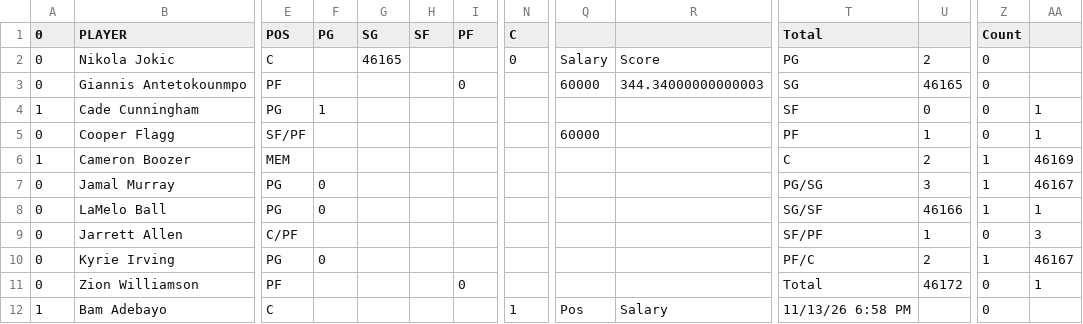
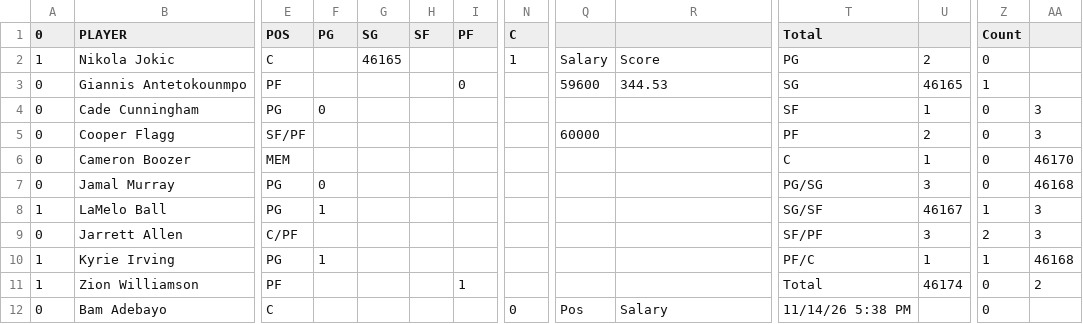
Before and after one commit to nocompharrison/MLB-HR-Model, a CSV file: NBA/optimizer.csv, drawn as a sheet; only a part is shown, gaps mark what is left out; the diff covers the shown part only; the diff names each change by its address in the sheet, - before the commit and + after, or states it on an @@ line.

```diff
--- a/NBA/optimizer.csv
+++ b/NBA/optimizer.csv
-A2 (0): 0
+A2 (0): 1
-N2 (C): 0
+N2 (C): 1
-Q3: 60000
+Q3: 59600
-R3: 344.34000000000003
+R3: 344.53
-Z3 (Count): 0
+Z3 (Count): 1
-A4 (0): 1
+A4 (0): 0
-F4 (PG): 1
+F4 (PG): 0
-U4: 0
+U4: 1
-AA4:AA5: 1
+AA4:AA5: 3
-U5: 1
+U5: 2
-A6 (0): 1
+A6 (0): 0
-U6: 2
+U6: 1
-Z6:Z7 (Count): 1
+Z6:Z7 (Count): 0
-AA6: 46169
+AA6: 46170
-AA7: 46167
+AA7: 46168
-A8 (0): 0
+A8 (0): 1
-F8 (PG): 0
+F8 (PG): 1
-U8: 46166
+U8: 46167
-AA8: 1
+AA8: 3
-U9: 1
+U9: 3
-Z9 (Count): 0
+Z9 (Count): 2
-A10:A11 (0): 0
+A10:A11 (0): 1
-F10 (PG): 0
+F10 (PG): 1
-U10: 2
+U10: 1
-AA10: 46167
+AA10: 46168
-I11 (PF): 0
+I11 (PF): 1
-U11: 46172
+U11: 46174
-AA11: 1
+AA11: 2
-A12 (0): 1
+A12 (0): 0
-N12 (C): 1
+N12 (C): 0
-T12 (Total): 11/13/26 6:58 PM
+T12 (Total): 11/14/26 5:38 PM
```
Also changed, not shown: 50 edited cells elsewhere in this file, 1 other file.
